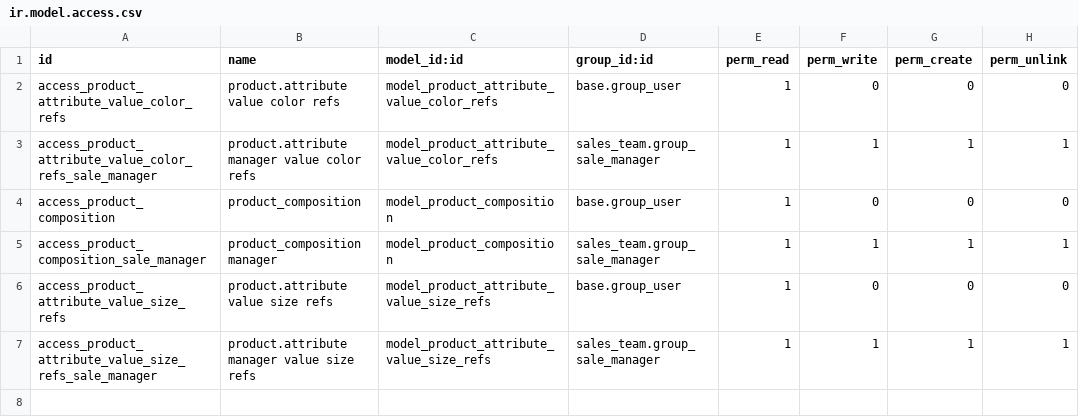
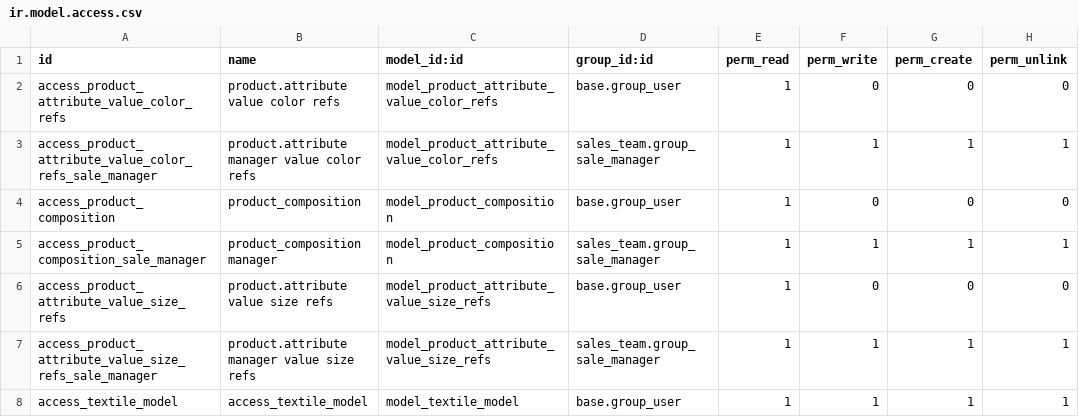
Before and after one commit to AK-amitkumar/CMNT_00107_2017_SAR_addons, a CSV file: textile_base/security/ir.model.access.csv, drawn as a sheet.

Commit message:
[IMP]textile_base: Añadidos premodelos y modelos.

```diff
--- a/textile_base/security/ir.model.access.csv
+++ b/textile_base/security/ir.model.access.csv
@@ -7 +7,2 @@ access_product_attribute_value_size_refs,product.attribute value size refs,model
 access_product_attribute_value_size_refs_sale_manager,product.attribute manager value size refs,model_product_attribute_value_size_refs,sales_team.group_sale_manager,1,1,1,1
+access_textile_model,access_textile_model,model_textile_model,base.group_user,1,1,1,1
```
Also changed, not shown: 11 other files.
